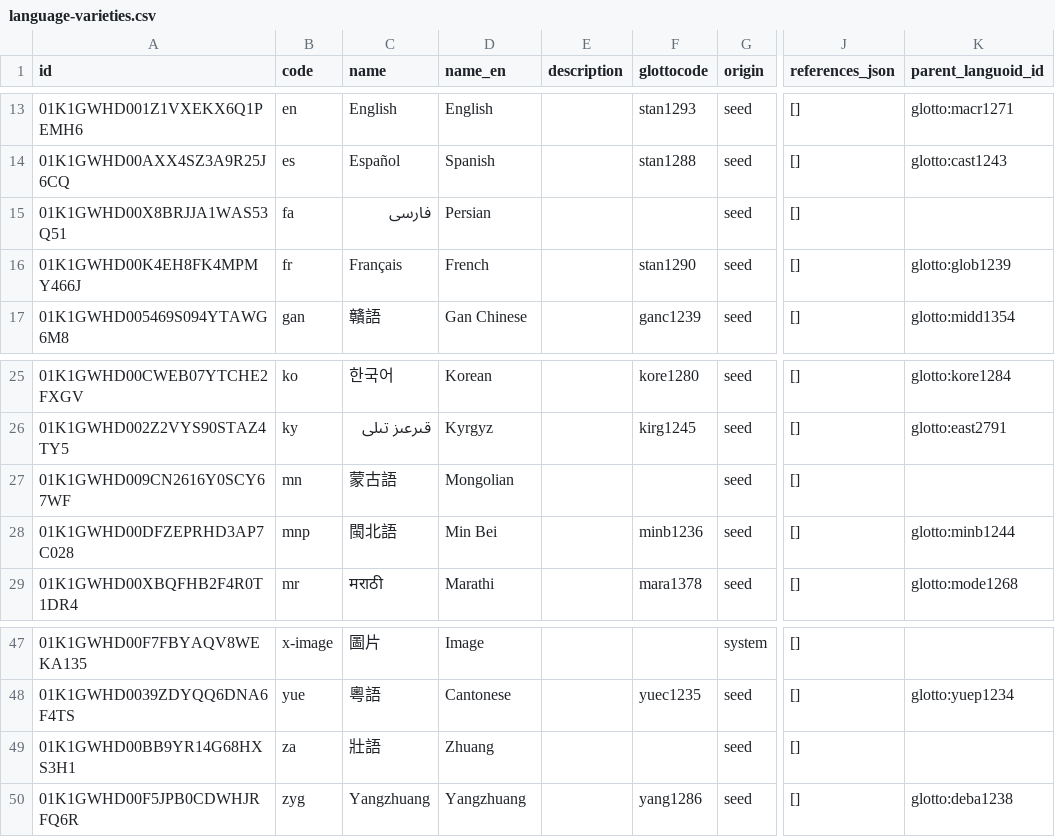
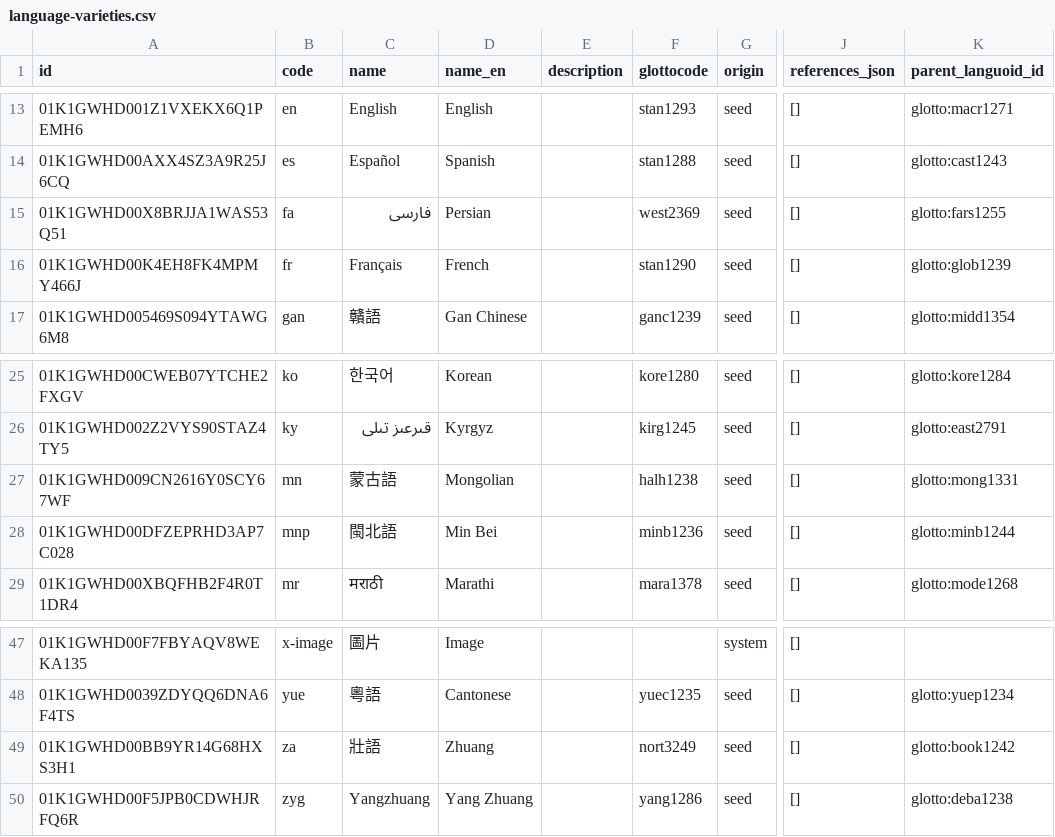
Before and after one commit to tsunhua/langmap, a CSV file: scripts/v2/artifacts/language-registry-5.3/language-varieties.csv, drawn as a sheet; only a part is shown, gaps mark what is left out; the diff names each change by its address in the sheet, - before the commit and + after, or states it on an @@ line.

```diff
--- a/scripts/v2/artifacts/language-registry-5.3/language-varieties.csv
+++ b/scripts/v2/artifacts/language-registry-5.3/language-varieties.csv
-F15 (glottocode): (empty)
+F15 (glottocode): west2369
-K15 (parent_languoid_id): (empty)
+K15 (parent_languoid_id): glotto:fars1255
-F27 (glottocode): (empty)
+F27 (glottocode): halh1238
-K27 (parent_languoid_id): (empty)
+K27 (parent_languoid_id): glotto:mong1331
-F49 (glottocode): (empty)
+F49 (glottocode): nort3249
-K49 (parent_languoid_id): (empty)
+K49 (parent_languoid_id): glotto:book1242
-D50 (name_en): Yangzhuang
+D50 (name_en): Yang Zhuang
```
Also changed, not shown: scripts/v2/artifacts/language-registry-5.3/language-locations.csv, scripts/v2/artifacts/language-registry-5.3/language-profiles.csv, 4 other files.
